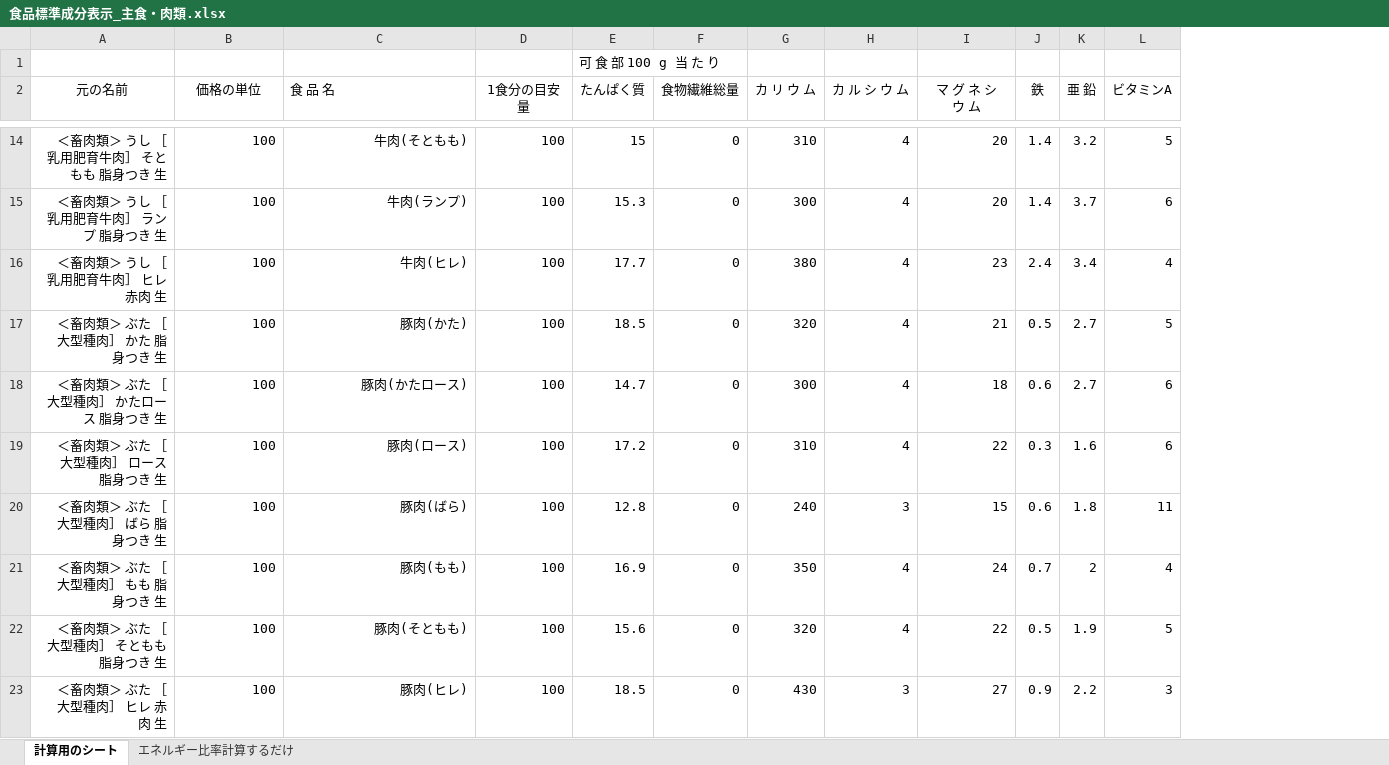
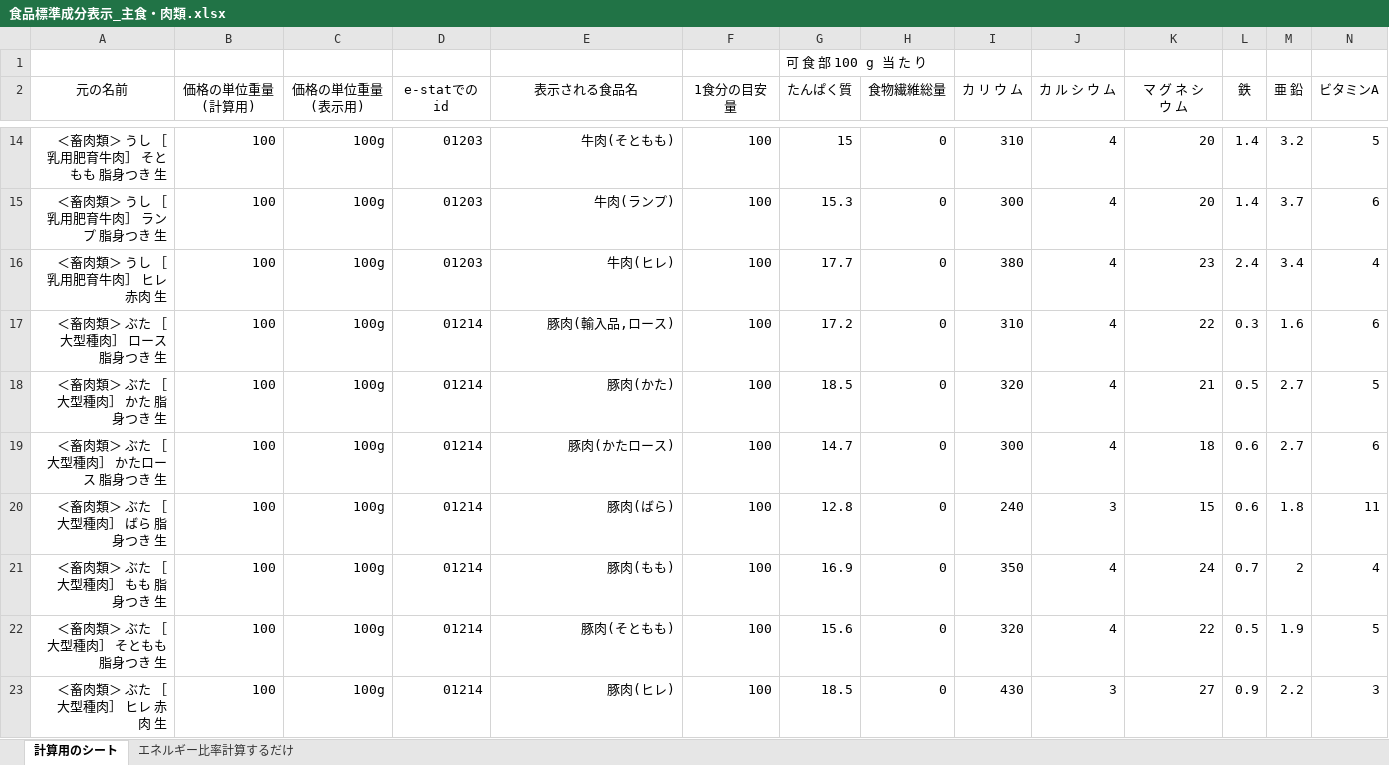
Before and after one commit to obata2/graduateWork, an Excel workbook: backend/食品標準成分表示_主食・肉類.xlsx, sheet 計算用のシート, drawn as a sheet; only a part is shown, gaps mark what is left out; values as stored, in another font and other column widths than the file's, no borders; removed rows and columns are numbered as before the commit, all else as after; rows hold the shown columns only; the diff covers the shown part only; the diff names each change by its address in the sheet, - before the commit and + after, or states it on an @@ line.

```diff
--- a/backend/食品標準成分表示_主食・肉類.xlsx (sheet 計算用のシート)
+++ b/backend/食品標準成分表示_主食・肉類.xlsx (sheet 計算用のシート)
+column C (価格の単位重量(表示用)), rows 14-16: all 100g; rows 18-23: all 100g
+column D (e-statでのid), rows 14-16: all 01203; rows 18-23: all 01214
-B2: 価格の単位
+B2: 価格の単位重量(計算用)
-E2: 食 品 名
+E2: 表示される食品名
-E2 alignment: left
+E2 alignment: center
+row 17: ＜畜肉類＞ ぶた ［大型種肉］ ロース 脂身つき 生 | 100 | 100g | 01214 | 豚肉(輸入品,ロース) | 100 | 17.2 | 0 | 310 | 4 | 22 | 0.3 | 1.6 | 6
-row 19: ＜畜肉類＞ ぶた ［大型種肉］ ロース 脂身つき 生 | 100 | 豚肉(ロース) | 100 | 17.2 | 0 | 310 | 4 | 22 | 0.3 | 1.6 | 6
```
Also changed, not shown: 1 added row, 1 removed row and 1 moved row elsewhere in this sheet, backend/食品標準成分表示_野菜類.xlsx, 40 other files.
